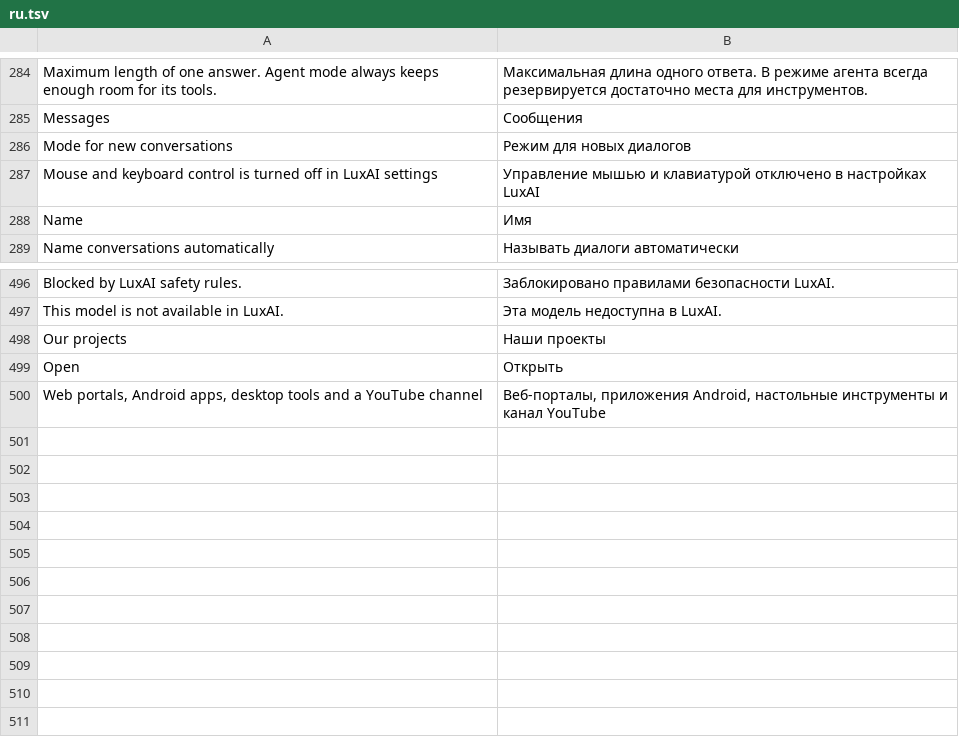
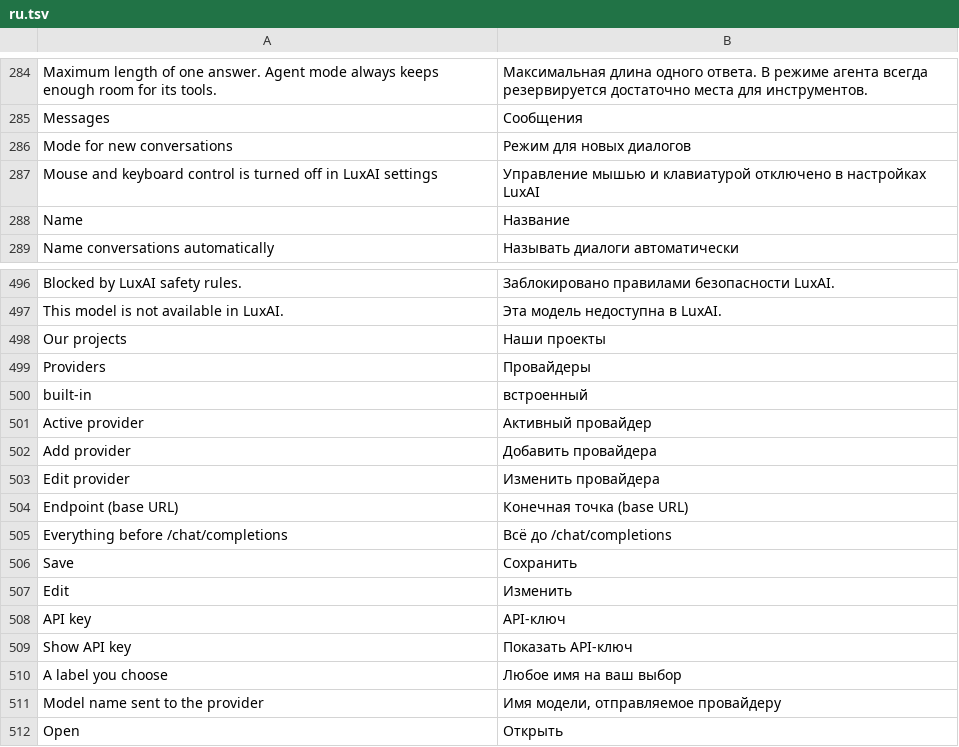
Before and after one commit to vesvese55x/LuxAI-the-AI-assistant-for-LuxOS, a TSV file: .work2/deb/usr/share/luxos/i18n/ru.tsv, drawn as a sheet; only a part is shown, gaps mark what is left out; the shorter side is filled out with more unchanged rows.

```diff
--- a/.work2/deb/usr/share/luxos/i18n/ru.tsv
+++ b/.work2/deb/usr/share/luxos/i18n/ru.tsv
@@ -287,3 +287,3 @@ Mode for new conversations	Режим для новых диалогов
 Mouse and keyboard control is turned off in LuxAI settings	Управление мышью и клавиатурой отключено в настройках LuxAI
-Name	Имя
+Name	Название
 Name conversations automatically	Называть диалоги автоматически
@@ -498,2 +498,15 @@ This model is not available in LuxAI.	Эта модель недоступна
 Our projects	Наши проекты
+Providers	Провайдеры
+built-in	встроенный
+Active provider	Активный провайдер
+Add provider	Добавить провайдера
+Edit provider	Изменить провайдера
+Endpoint (base URL)	Конечная точка (base URL)
+Everything before /chat/completions	Всё до /chat/completions
+Save	Сохранить
+Edit	Изменить
+API key	API-ключ
+Show API key	Показать API-ключ
+A label you choose	Любое имя на ваш выбор
+Model name sent to the provider	Имя модели, отправляемое провайдеру
 Open	Открыть
```
Also changed, not shown: .work2/deb/usr/share/luxos/i18n/fr.tsv, .work2/deb/usr/share/luxos/i18n/hi.tsv, 43 other files.
